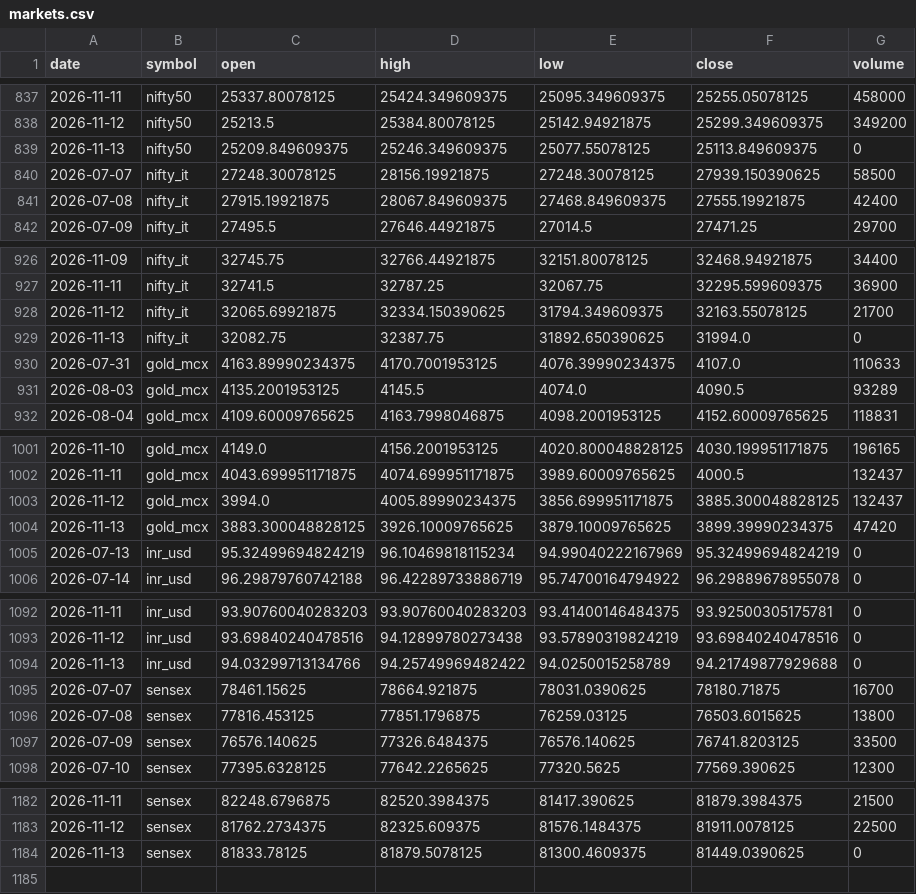
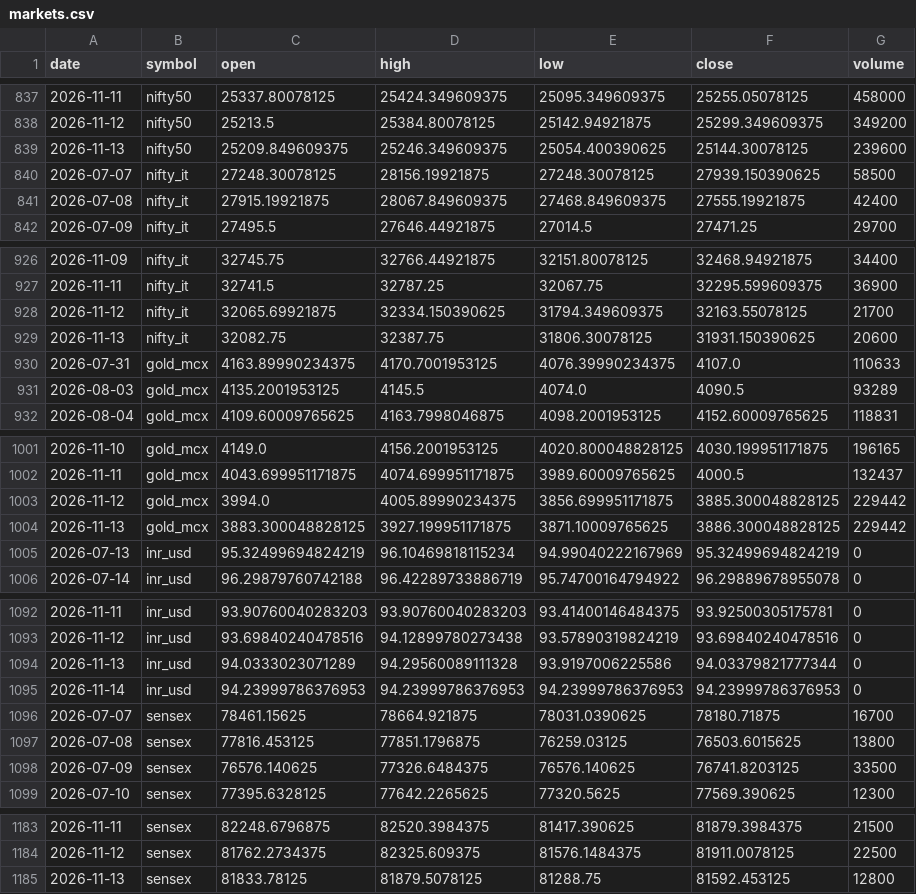
Before and after one commit to ImmadiVenkatesh/india-energy-dashboard, a CSV file: data/markets.csv, drawn as a sheet; only a part is shown, gaps mark what is left out.

```diff
--- a/data/markets.csv
+++ b/data/markets.csv
@@ -838,3 +838,3 @@ date,symbol,open,high,low,close,volume
 2026-11-12,nifty50,25213.5,25384.80078125,25142.94921875,25299.349609375,349200
-2026-11-13,nifty50,25209.849609375,25246.349609375,25077.55078125,25113.849609375,0
+2026-11-13,nifty50,25209.849609375,25246.349609375,25054.400390625,25144.30078125,239600
 2026-07-07,nifty_it,27248.30078125,28156.19921875,27248.30078125,27939.150390625,58500
@@ -928,3 +928,3 @@ date,symbol,open,high,low,close,volume
 2026-11-12,nifty_it,32065.69921875,32334.150390625,31794.349609375,32163.55078125,21700
-2026-11-13,nifty_it,32082.75,32387.75,31892.650390625,31994.0,0
+2026-11-13,nifty_it,32082.75,32387.75,31806.30078125,31931.150390625,20600
 2026-07-31,gold_mcx,4163.89990234375,4170.7001953125,4076.39990234375,4107.0,110633
@@ -1002,4 +1002,4 @@ date,symbol,open,high,low,close,volume
 2026-11-11,gold_mcx,4043.699951171875,4074.699951171875,3989.60009765625,4000.5,132437
-2026-11-12,gold_mcx,3994.0,4005.89990234375,3856.699951171875,3885.300048828125,132437
-2026-11-13,gold_mcx,3883.300048828125,3926.10009765625,3879.10009765625,3899.39990234375,47420
+2026-11-12,gold_mcx,3994.0,4005.89990234375,3856.699951171875,3885.300048828125,229442
+2026-11-13,gold_mcx,3883.300048828125,3927.199951171875,3871.10009765625,3886.300048828125,229442
 2026-07-13,inr_usd,95.32499694824219,96.10469818115234,94.99040222167969,95.32499694824219,0
@@ -1093,3 +1093,4 @@ date,symbol,open,high,low,close,volume
 2026-11-12,inr_usd,93.69840240478516,94.12899780273438,93.57890319824219,93.69840240478516,0
-2026-11-13,inr_usd,94.03299713134766,94.25749969482422,94.0250015258789,94.21749877929688,0
+2026-11-13,inr_usd,94.0333023071289,94.29560089111328,93.9197006225586,94.03379821777344,0
+2026-11-14,inr_usd,94.23999786376953,94.23999786376953,94.23999786376953,94.23999786376953,0
 2026-07-07,sensex,78461.15625,78664.921875,78031.0390625,78180.71875,16700
@@ -1183,2 +1184,2 @@ date,symbol,open,high,low,close,volume
 2026-11-12,sensex,81762.2734375,82325.609375,81576.1484375,81911.0078125,22500
-2026-11-13,sensex,81833.78125,81879.5078125,81300.4609375,81449.0390625,0
+2026-11-13,sensex,81833.78125,81879.5078125,81288.75,81592.453125,12800
```
Also changed, not shown: data/crude_benchmarks.csv, data/spr_history.csv, 7 other files.
